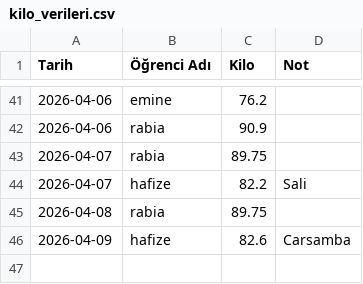
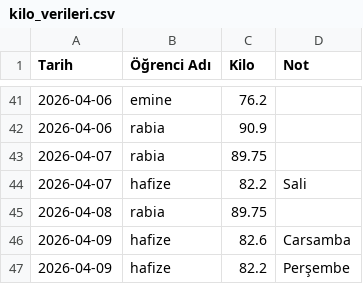
Before and after one commit to coachsahan/halil-sahan-app, a CSV file: kilo_verileri.csv, drawn as a sheet; only a part is shown, gaps mark what is left out.

Commit message:
Veri Güncelleme: 2026-04-09

```diff
--- a/kilo_verileri.csv
+++ b/kilo_verileri.csv
@@ -47 +47,2 @@ Tarih,Öğrenci Adı,Kilo,Not
 2026-04-09,hafize,82.6,Carsamba
+2026-04-09,hafize,82.2,Perşembe
```
